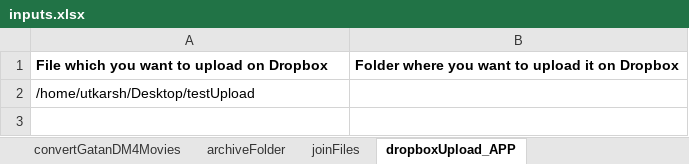
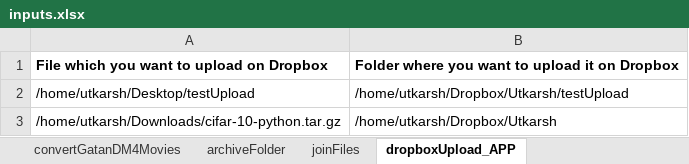
Before and after one commit to uanand/archive-big-data-dropbox, an Excel workbook: inputs.xlsx, sheet dropboxUpload_APP, drawn as a sheet; values as stored, in another font and other column widths than the file's, no borders; the diff names each change by its address in the sheet, - before the commit and + after, or states it on an @@ line.

Commit message:
Class dataPrep working as expected. Fix syntax errors and other bugs.

```diff
--- a/inputs.xlsx (sheet dropboxUpload_APP)
+++ b/inputs.xlsx (sheet dropboxUpload_APP)
-B2: (empty)
+B2: /home/utkarsh/Dropbox/Utkarsh/testUpload
+row 3: /home/utkarsh/Downloads/cifar-10-python.tar.gz | /home/utkarsh/Dropbox/Utkarsh
```
Also changed, not shown: 2 other files.
